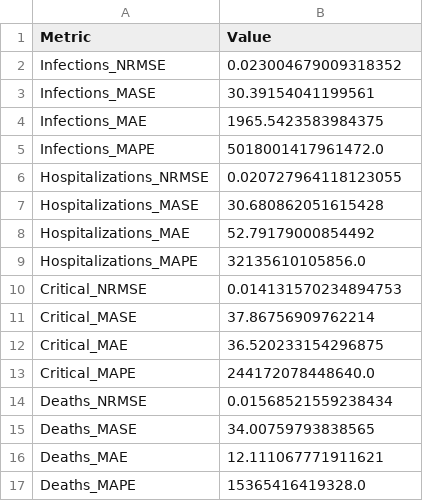
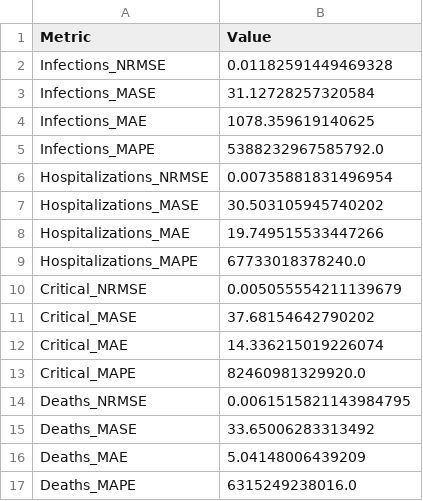
Before and after one commit to michaelajao/data_driven_vaccination, a CSV file: reports/results/England_metrics.csv, drawn as a sheet.

Commit message:
refactor: Update England metrics in CSV file

```diff
--- a/reports/results/England_metrics.csv
+++ b/reports/results/England_metrics.csv
@@ -1,17 +1,17 @@
 Metric,Value
-Infections_NRMSE,0.023004679009318352
-Infections_MASE,30.39154041199561
-Infections_MAE,1965.5423583984375
-Infections_MAPE,5018001417961472.0
-Hospitalizations_NRMSE,0.020727964118123055
-Hospitalizations_MASE,30.680862051615428
-Hospitalizations_MAE,52.79179000854492
-Hospitalizations_MAPE,32135610105856.0
-Critical_NRMSE,0.014131570234894753
-Critical_MASE,37.86756909762214
-Critical_MAE,36.520233154296875
-Critical_MAPE,244172078448640.0
-Deaths_NRMSE,0.01568521559238434
-Deaths_MASE,34.00759793838565
-Deaths_MAE,12.111067771911621
-Deaths_MAPE,15365416419328.0
+Infections_NRMSE,0.01182591449469328
+Infections_MASE,31.12728257320584
+Infections_MAE,1078.359619140625
+Infections_MAPE,5388232967585792.0
+Hospitalizations_NRMSE,0.00735881831496954
+Hospitalizations_MASE,30.503105945740202
+Hospitalizations_MAE,19.749515533447266
+Hospitalizations_MAPE,67733018378240.0
+Critical_NRMSE,0.005055554211139679
+Critical_MASE,37.68154642790202
+Critical_MAE,14.336215019226074
+Critical_MAPE,82460981329920.0
+Deaths_NRMSE,0.0061515821143984795
+Deaths_MASE,33.65006283313492
+Deaths_MAE,5.04148006439209
+Deaths_MAPE,6315249238016.0
```
Also changed, not shown: 15 other files.
